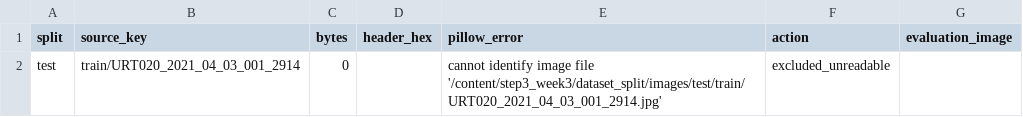
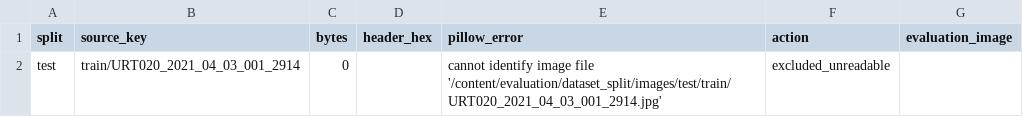
Before and after one commit to ldhyun5139/concrete-defect-segmentation, a CSV file: results/image_read_issues.csv, drawn as a sheet.

```diff
--- a/results/image_read_issues.csv
+++ b/results/image_read_issues.csv
@@ -1,2 +1,2 @@
 split,source_key,bytes,header_hex,pillow_error,action,evaluation_image
-test,train/URT020_2021_04_03_001_2914,0,,cannot identify image file '/content/step3_week3/dataset_split/images/test/train/URT020_2021_04_03_001_2914.jpg',excluded_unreadable,
+test,train/URT020_2021_04_03_001_2914,0,,cannot identify image file '/content/evaluation/dataset_split/images/test/train/URT020_2021_04_03_001_2914.jpg',excluded_unreadable,
```
Also changed, not shown: results/error_causes.csv, results/error_causes_reviewed.csv, 12 other files.
